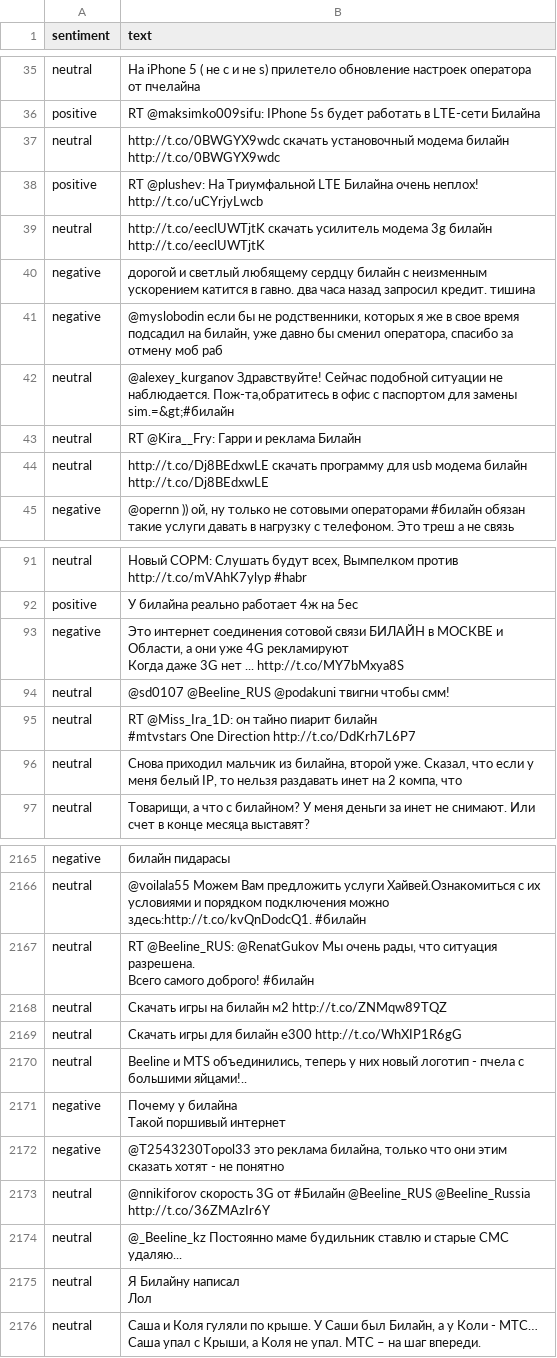
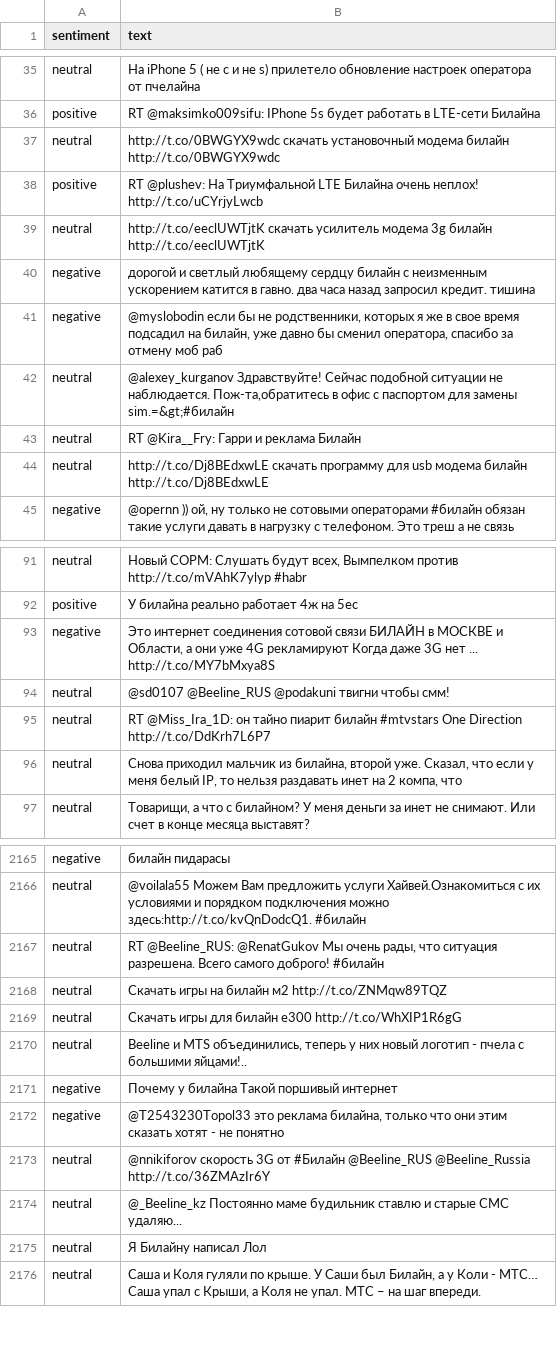
Before and after one commit to sbudenkov/FSA, a TSV file: data/parsed/ttk_test_etalon.tsv, drawn as a sheet; only a part is shown, gaps mark what is left out; the diff covers the shown part only.

```diff
--- a/data/parsed/ttk_test_etalon.tsv
+++ b/data/parsed/ttk_test_etalon.tsv
@@ -38,7 +36,5 @@ neutral	На iPhone 5 ( не с и не s) прилетело обновлени
 positive	RT @maksimko009sifu: IPhone 5s будет работать в LTE-сети Билайна
-neutral	"http://t.co/0BWGYX9wdc скачать установочный модема билайн
- http://t.co/0BWGYX9wdc"
+neutral	http://t.co/0BWGYX9wdc скачать установочный модема билайн  http://t.co/0BWGYX9wdc
 positive	RT @plushev: На Триумфальной LTE Билайна очень неплох! http://t.co/uCYrjyLwcb
-neutral	"http://t.co/eeclUWTjtK скачать усилитель модема 3g билайн
- http://t.co/eeclUWTjtK"
+neutral	http://t.co/eeclUWTjtK скачать усилитель модема 3g билайн  http://t.co/eeclUWTjtK
 negative	дорогой и светлый любящему сердцу билайн с неизменным ускорением катится в  гавно. два часа назад запросил кредит. тишина
@@ -47,4 +43,3 @@ neutral	@alexey_kurganov Здравствуйте! Сейчас подобной
 neutral	RT @Kira__Fry: Гарри и реклама Билайн
-neutral	"http://t.co/Dj8BEdxwLE скачать программу для usb модема билайн
- http://t.co/Dj8BEdxwLE"
+neutral	http://t.co/Dj8BEdxwLE скачать программу для usb модема билайн  http://t.co/Dj8BEdxwLE
 negative	@opernn )) ой, ну только не сотовыми операторами #билайн обязан такие услуги давать в нагрузку с телефоном. Это треш а не связь
@@ -101,7 +92,5 @@ neutral	Новый СОРМ: Слушать будут всех, Вымпелк
 positive	У билайна реально работает 4ж на 5ес
-negative	"Это интернет соединения сотовой связи БИЛАЙН в МОСКВЕ и Области, а они уже  4G рекламируют
-Когда даже 3G нет ... http://t.co/MY7bMxya8S"
+negative	Это интернет соединения сотовой связи БИЛАЙН в МОСКВЕ и Области, а они уже  4G рекламируют Когда даже 3G нет ... http://t.co/MY7bMxya8S
 neutral	@sd0107 @Beeline_RUS @podakuni твигни чтобы смм!
-neutral	"RT @Miss_Ira_1D: он тайно пиарит билайн
-#mtvstars One Direction http://t.co/DdKrh7L6P7"
+neutral	RT @Miss_Ira_1D: он тайно пиарит билайн #mtvstars One Direction http://t.co/DdKrh7L6P7
 neutral	Снова приходил мальчик из билайна, второй уже. Сказал, что если у меня белый IP, то нельзя раздавать инет на 2 компа, что
@@ -2270,4 +2166,3 @@ negative	билайн пидарасы
 neutral	@voilala55 Можем Вам предложить услуги Хайвей.Ознакомиться с их условиями и порядком подключения можно здесь:http://t.co/kvQnDodcQ1. #билайн
-neutral	"RT @Beeline_RUS: @RenatGukov Мы очень рады, что ситуация разрешена.
-Всего самого доброго! #билайн"
+neutral	RT @Beeline_RUS: @RenatGukov Мы очень рады, что ситуация разрешена. Всего самого доброго! #билайн
 neutral	Скачать игры на билайн м2 http://t.co/ZNMqw89TQZ
@@ -2275,4 +2170,3 @@ neutral	Скачать игры для билайн е300 http://t.co/WhXIP1R6gG
 neutral	Beeline и MTS объединились, теперь у них новый логотип - пчела с большими яйцами!..
-negative	"Почему у билайна
-Такой поршивый интернет"
+negative	Почему у билайна Такой поршивый интернет
 negative	@T2543230Topol33 это реклама билайна, только что они этим сказать хотят - не понятно
@@ -2280,4 +2174,3 @@ neutral	@nnikiforov скорость 3G от #Билайн @Beeline_RUS  @Beelin
 neutral	@_Beeline_kz Постоянно маме будильник ставлю и старые СМС  удаляю...
-neutral	"Я Билайну написал
-Лол"
+neutral	Я Билайну написал Лол
 neutral	Саша и Коля гуляли по крыше. У Саши был Билайн, а у Коли - МТС… Саша упал с Крыши, а Коля не упал. МТС – на шаг впереди.
```
Also changed, not shown: 130 edited cells elsewhere in this file, data/parsed/ttk_train.tsv, 7 other files.
